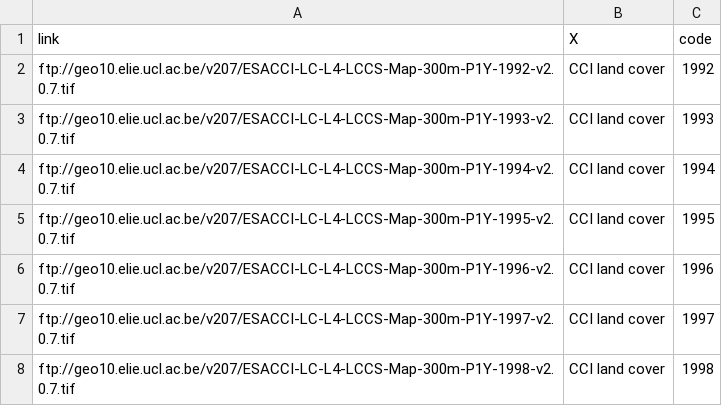
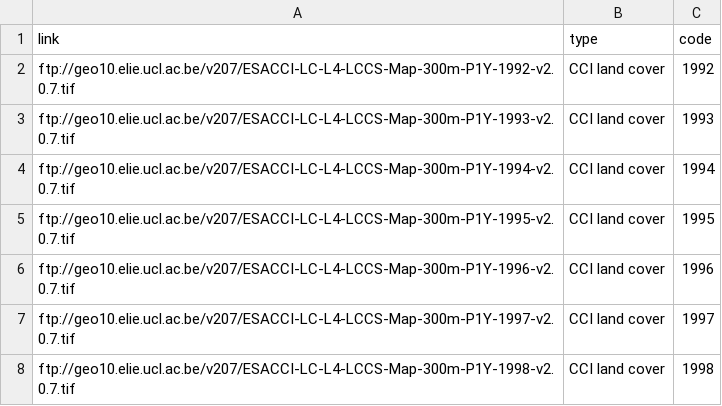
Before and after one commit to RRemelgado/rsMove, a CSV file: inst/extdata/CCI_variables.csv, drawn as a sheet; only a part is shown.

```diff
--- a/inst/extdata/CCI_variables.csv
+++ b/inst/extdata/CCI_variables.csv
@@ -1,2 +1,2 @@
-"link","X","code"
+"link","type","code"
 "ftp://geo10.elie.ucl.ac.be/v207/ESACCI-LC-L4-LCCS-Map-300m-P1Y-1992-v2.0.7.tif","CCI land cover","1992"
```
Also changed, not shown: 5 other files.
